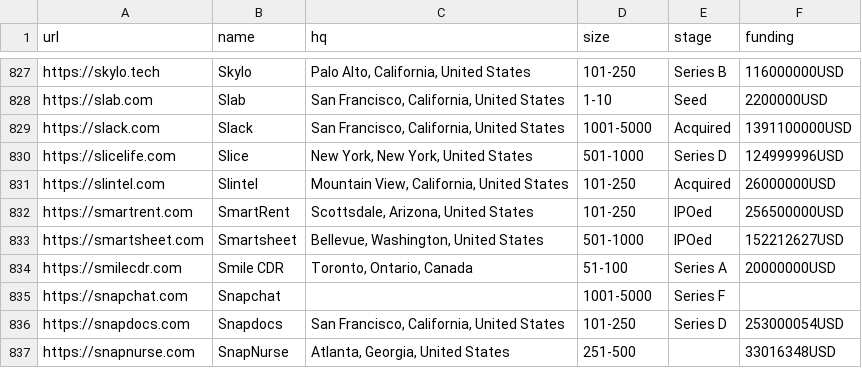
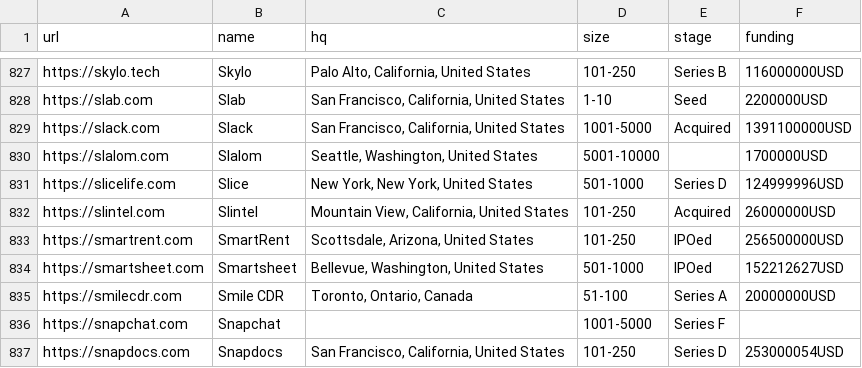
Before and after one commit to jobsort/jobsort, a CSV file: companies.csv, drawn as a sheet; only a part is shown, gaps mark what is left out; the shorter side is filled out with more unchanged rows; the diff names each change by its address in the sheet, - before the commit and + after, or states it on an @@ line.

Commit message:
Add Slalom.com

```diff
--- a/companies.csv
+++ b/companies.csv
+row 830: https://slalom.com | Slalom | Seattle, Washington, United States | 5001-10000 |  | 1700000USD
```
